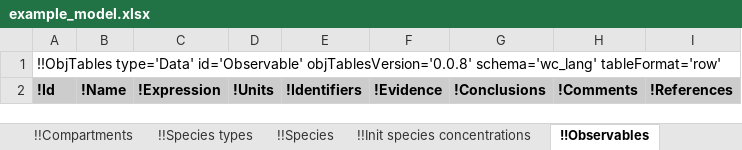
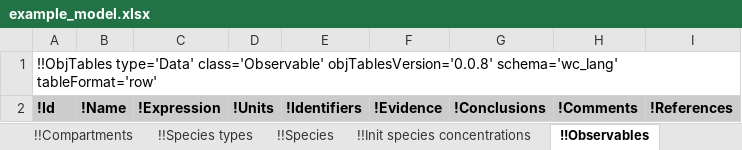
Before and after one commit to KarrLab/intro_to_wc_modeling, an Excel workbook: intro_to_wc_modeling/wc_modeling/wc_lang_tutorial/examples/example_model.xlsx, sheet !!Observables, drawn as a sheet; values as stored, in another font and other column widths than the file's, no borders; the diff names each change by its address in the sheet, - before the commit and + after, or states it on an @@ line.

Commit message:
updating for changes to obj_tables

```diff
--- a/intro_to_wc_modeling/wc_modeling/wc_lang_tutorial/examples/example_model.xlsx (sheet !!Observables)
+++ b/intro_to_wc_modeling/wc_modeling/wc_lang_tutorial/examples/example_model.xlsx (sheet !!Observables)
-A1: !!ObjTables type='Data' id='Observable' objTablesVersion='0.0.8' schema='wc_lang'…
+A1: !!ObjTables type='Data' class='Observable' objTablesVersion='0.0.8' schema='wc_lang'…
```
Also changed, not shown: sheet !!Authors, sheet !!Environment, sheet !!Taxon, sheet !!Stop conditions, sheet !!Changes, sheet !!dFBA objective reactions, 16 more sheets.
